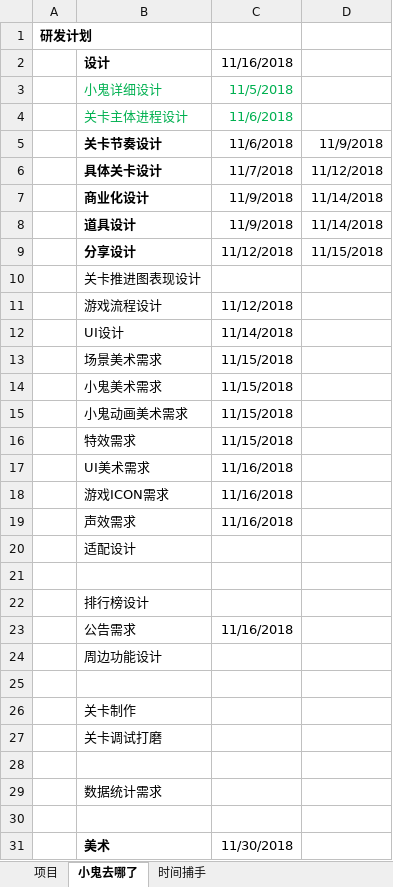
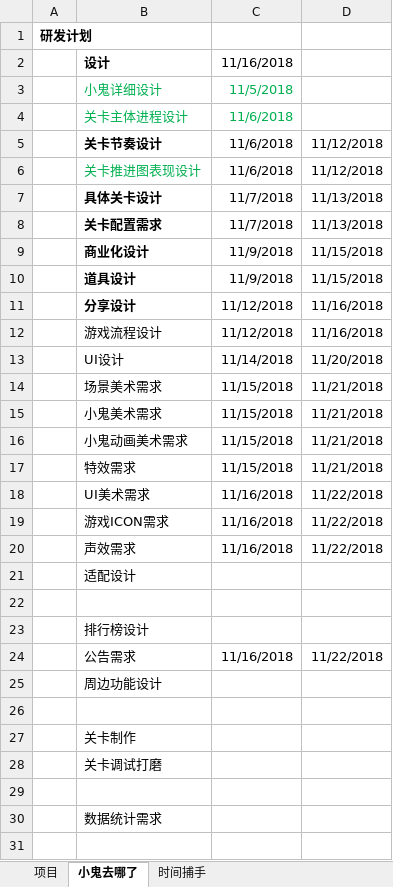
Before and after one commit to Gaolbirdy/Work, an Excel workbook: 项目/Projects.xlsx, sheet 小鬼去哪了, drawn as a sheet; only a part is shown; the shorter side is filled out with more unchanged rows; values as stored, in another font and other column widths than the file's, no borders; removed rows and columns are numbered as before the commit, all else as after; the diff names each change by its address in the sheet, - before the commit and + after, or states it on an @@ line.

```diff
--- a/项目/Projects.xlsx (sheet 小鬼去哪了)
+++ b/项目/Projects.xlsx (sheet 小鬼去哪了)
-D5: 11/9/2018
+D5: 11/12/2018
+row 6:  | 关卡推进图表现设计 | 11/6/2018 | 11/12/2018
-D7: 11/12/2018
+D7: 11/13/2018
+row 8:  | 关卡配置需求 | 11/7/2018 | 11/13/2018
-D9:D10: 11/14/2018
+D9:D10: 11/15/2018
-D11: 11/15/2018
+D11: 11/16/2018
-row 10:  | 关卡推进图表现设计
-D12: (empty)
+D12: 11/16/2018
-D13: (empty)
+D13: 11/20/2018
-D14:D17: (empty)
+D14:D17: 11/21/2018
-D18:D20: (empty)
+D18:D20: 11/22/2018
-D24: (empty)
+D24: 11/22/2018
```
Also changed, not shown: 小鬼去哪了/关卡.xlsx, 2 other files.
